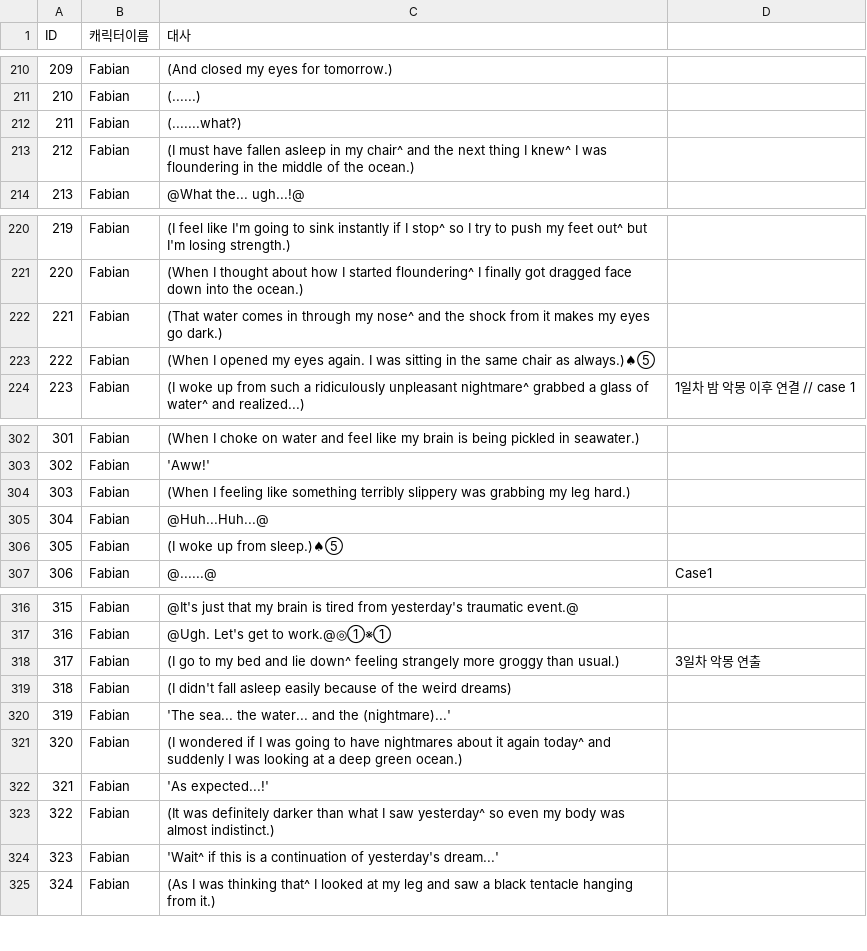
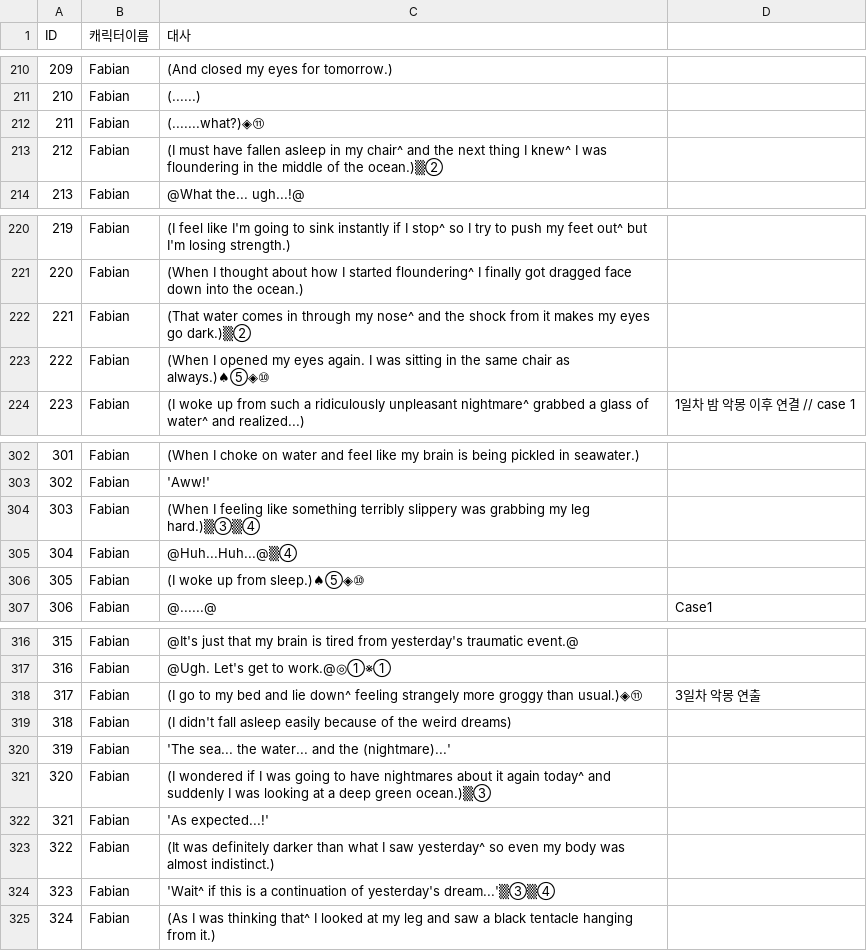
Before and after one commit to coolblue1853/SCoW, a CSV file: Assets/Script/Asset/Resources/1st_DetectiveOffice.csv, drawn as a sheet; only a part is shown, gaps mark what is left out; the diff covers the shown part only.

```diff
--- a/Assets/Script/Asset/Resources/1st_DetectiveOffice.csv
+++ b/Assets/Script/Asset/Resources/1st_DetectiveOffice.csv
@@ -211,4 +211,4 @@ ID,캐릭터이름,대사,
 210,Fabian,(......),
-211,Fabian,(.......what?),
-212,Fabian,(I must have fallen asleep in my chair^ and the next thing I knew^ I was floundering in the middle of the ocean.),
+211,Fabian,(.......what?)◈⑪,
+212,Fabian,(I must have fallen asleep in my chair^ and the next thing I knew^ I was floundering in the middle of the ocean.)▒②,
 213,Fabian,@What the... ugh...!@,
@@ -221,4 +221,4 @@ ID,캐릭터이름,대사,
 220,Fabian,(When I thought about how I started floundering^ I finally got dragged face down into the ocean.),
-221,Fabian,(That water comes in through my nose^ and the shock from it makes my eyes go dark.),
-222,Fabian,(When I opened my eyes again. I was sitting in the same chair as always.)♠⑤,
+221,Fabian,(That water comes in through my nose^ and the shock from it makes my eyes go dark.)▒②,
+222,Fabian,(When I opened my eyes again. I was sitting in the same chair as always.)♠⑤◈⑩,
 223,Fabian,(I woke up from such a ridiculously unpleasant nightmare^ grabbed a glass of water^ and realized...),1일차 밤 악몽 이후 연결 // case 1
@@ -303,5 +303,5 @@ ID,캐릭터이름,대사,
 302,Fabian,'Aww!',
-303,Fabian,(When I feeling like something terribly slippery was grabbing my leg hard.),
-304,Fabian,@Huh...Huh...@,
-305,Fabian,(I woke up from sleep.)♠⑤,
+303,Fabian,(When I feeling like something terribly slippery was grabbing my leg hard.)▒③▒④,
+304,Fabian,@Huh...Huh...@▒④,
+305,Fabian,(I woke up from sleep.)♠⑤◈⑩,
 306,Fabian,@......@,Case1
@@ -317,9 +317,9 @@ ID,캐릭터이름,대사,
 316,Fabian,@Ugh. Let's get to work.@◎①※①,
-317,Fabian,(I go to my bed and lie down^ feeling strangely more groggy than usual.),3일차 악몽 연출
+317,Fabian,(I go to my bed and lie down^ feeling strangely more groggy than usual.)◈⑪,3일차 악몽 연출
 318,Fabian,(I didn't fall asleep easily because of the weird dreams),
 319,Fabian,'The sea... the water... and the (nightmare)...',
-320,Fabian,(I wondered if I was going to have nightmares about it again today^ and suddenly I was looking at a deep green ocean.),
+320,Fabian,(I wondered if I was going to have nightmares about it again today^ and suddenly I was looking at a deep green ocean.)▒③,
 321,Fabian,'As expected...!',
 322,Fabian,(It was definitely darker than what I saw yesterday^ so even my body was almost indistinct.),
-323,Fabian,'Wait^ if this is a continuation of yesterday's dream...',
+323,Fabian,'Wait^ if this is a continuation of yesterday's dream...'▒③▒④,
 324,Fabian,(As I was thinking that^ I looked at my leg and saw a black tentacle hanging from it.),
```
Also changed, not shown: 4 edited cells elsewhere in this file, Assets/Script/Asset/Resources/1st_Bar.csv, Assets/Script/Asset/Resources/1st_Battle.csv, 57 other files.
